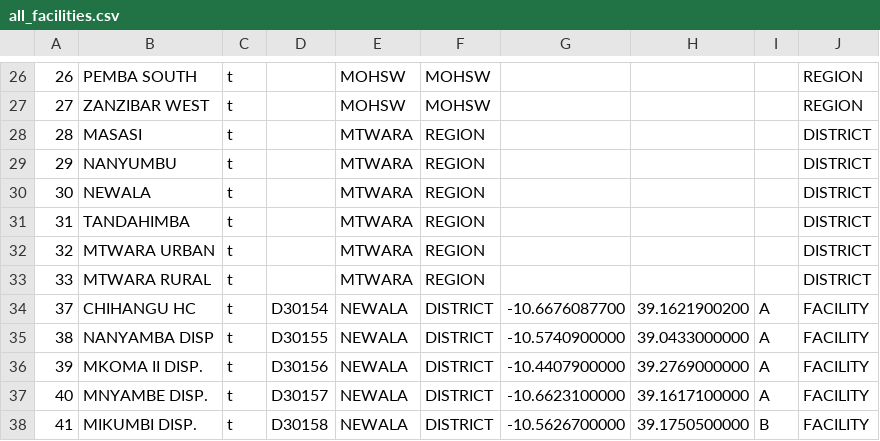
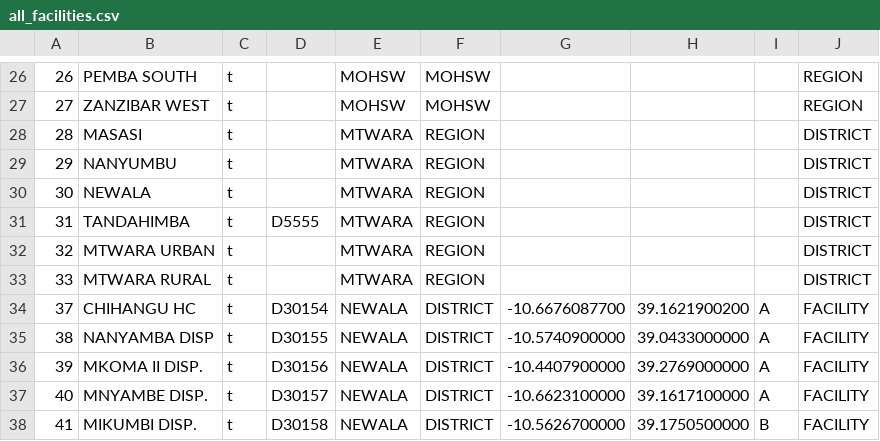
Before and after one commit to dimagi/logistics, a CSV file: static/tanzania/migration/all_facilities.csv, drawn as a sheet; only a part is shown, gaps mark what is left out.

```diff
--- a/static/tanzania/migration/all_facilities.csv
+++ b/static/tanzania/migration/all_facilities.csv
@@ -30,3 +30,3 @@
 30,NEWALA,t,,MTWARA,REGION,,,,DISTRICT
-31,TANDAHIMBA,t,,MTWARA,REGION,,,,DISTRICT
+31,TANDAHIMBA,t,D5555,MTWARA,REGION,,,,DISTRICT
 32,MTWARA URBAN,t,,MTWARA,REGION,,,,DISTRICT
```
Also changed, not shown: 4 other files.
